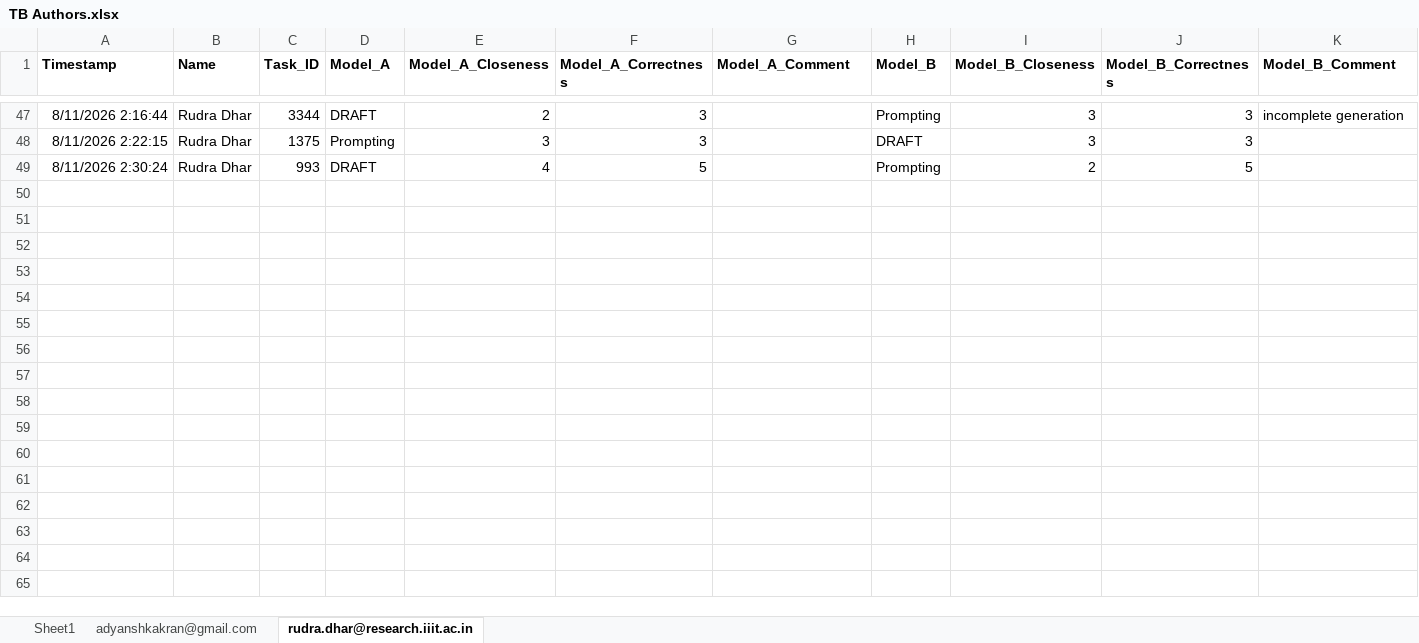
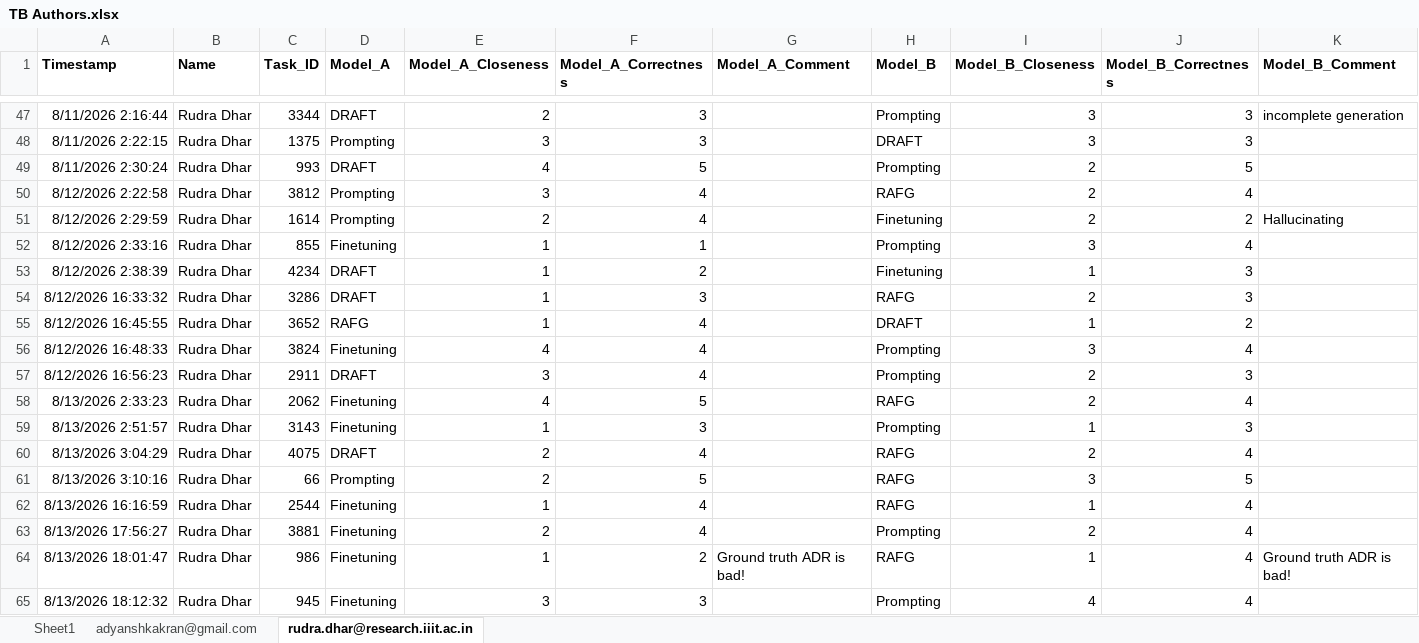
Before and after one commit to sa4s-serc/DRAFT, an Excel workbook: HumanEval/TB Authors.xlsx, sheet rudra.dhar@research.iiit.ac.in, drawn as a sheet; only a part is shown, gaps mark what is left out; values as stored, in another font and other column widths than the file's, no borders; charts and pictures not drawn; rows hold the shown columns only; the diff names each change by its address in the sheet, - before the commit and + after, or states it on an @@ line.

```diff
--- a/HumanEval/TB Authors.xlsx (sheet rudra.dhar@research.iiit.ac.in)
+++ b/HumanEval/TB Authors.xlsx (sheet rudra.dhar@research.iiit.ac.in)
+row 50: 8/12/2026 2:22:58 | Rudra Dhar | 3812 | Prompting | 3 | 4 |  | RAFG | 2 | 4
+row 51: 8/12/2026 2:29:59 | Rudra Dhar | 1614 | Prompting | 2 | 4 |  | Finetuning | 2 | 2 | Hallucinating
+row 52: 8/12/2026 2:33:16 | Rudra Dhar | 855 | Finetuning | 1 | 1 |  | Prompting | 3 | 4
+row 53: 8/12/2026 2:38:39 | Rudra Dhar | 4234 | DRAFT | 1 | 2 |  | Finetuning | 1 | 3
+row 54: 8/12/2026 16:33:32 | Rudra Dhar | 3286 | DRAFT | 1 | 3 |  | RAFG | 2 | 3
+row 55: 8/12/2026 16:45:55 | Rudra Dhar | 3652 | RAFG | 1 | 4 |  | DRAFT | 1 | 2
+row 56: 8/12/2026 16:48:33 | Rudra Dhar | 3824 | Finetuning | 4 | 4 |  | Prompting | 3 | 4
+row 57: 8/12/2026 16:56:23 | Rudra Dhar | 2911 | DRAFT | 3 | 4 |  | Prompting | 2 | 3
+row 58: 8/13/2026 2:33:23 | Rudra Dhar | 2062 | Finetuning | 4 | 5 |  | RAFG | 2 | 4
+row 59: 8/13/2026 2:51:57 | Rudra Dhar | 3143 | Finetuning | 1 | 3 |  | Prompting | 1 | 3
+row 60: 8/13/2026 3:04:29 | Rudra Dhar | 4075 | DRAFT | 2 | 4 |  | RAFG | 2 | 4
+row 61: 8/13/2026 3:10:16 | Rudra Dhar | 66 | Prompting | 2 | 5 |  | RAFG | 3 | 5
+row 62: 8/13/2026 16:16:59 | Rudra Dhar | 2544 | Finetuning | 1 | 4 |  | RAFG | 1 | 4
+row 63: 8/13/2026 17:56:27 | Rudra Dhar | 3881 | Finetuning | 2 | 4 |  | Prompting | 2 | 4
+row 64: 8/13/2026 18:01:47 | Rudra Dhar | 986 | Finetuning | 1 | 2 | Ground truth ADR is bad! | RAFG | 1 | 4 | Ground truth ADR is bad!
+row 65: 8/13/2026 18:12:32 | Rudra Dhar | 945 | Finetuning | 3 | 3 |  | Prompting | 4 | 4
```
